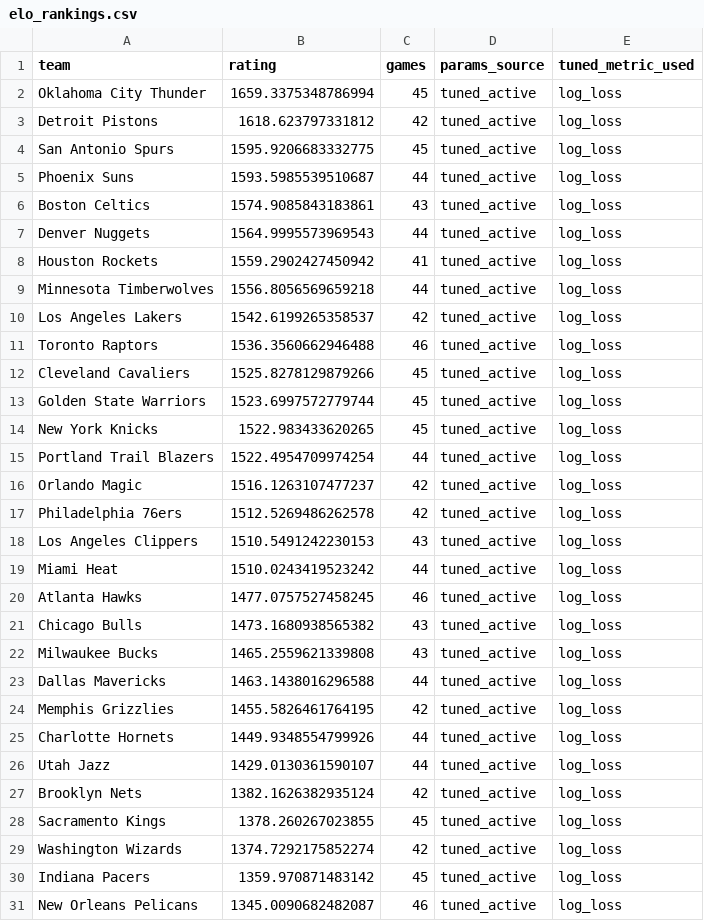
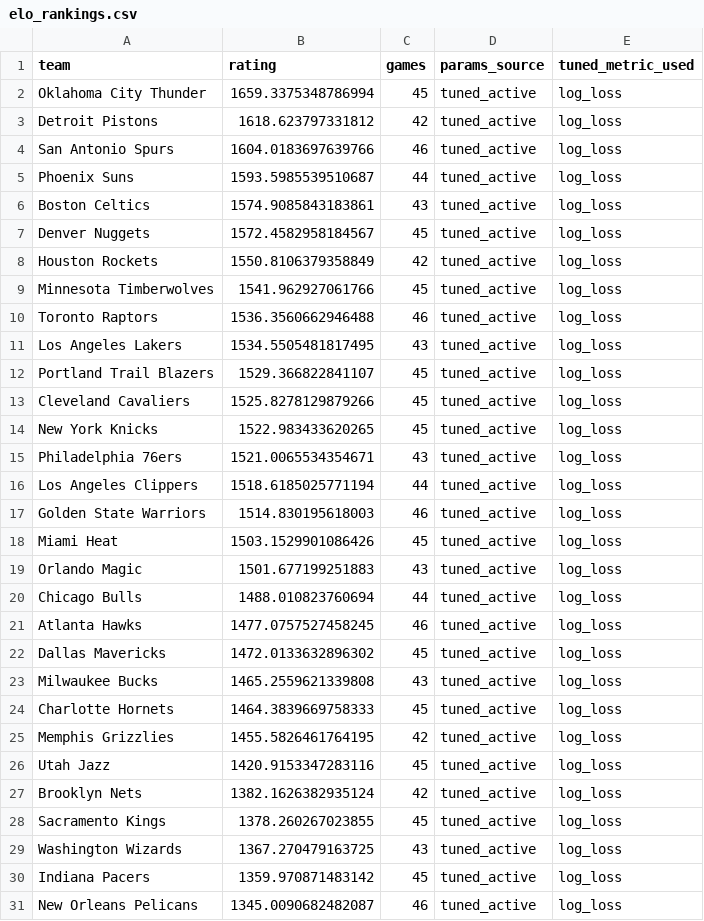
Before and after one commit to prairiepilotfpv/sports-power-ratings, a CSV file: data/processed/nba/2025-26/elo_rankings.csv, drawn as a sheet.

```diff
--- a/data/processed/nba/2025-26/elo_rankings.csv
+++ b/data/processed/nba/2025-26/elo_rankings.csv
@@ -3,28 +3,28 @@ Oklahoma City Thunder,1659.3375348786994,45,tuned_active,log_loss
 Detroit Pistons,1618.623797331812,42,tuned_active,log_loss
-San Antonio Spurs,1595.9206683332775,45,tuned_active,log_loss
+San Antonio Spurs,1604.0183697639766,46,tuned_active,log_loss
 Phoenix Suns,1593.5985539510687,44,tuned_active,log_loss
 Boston Celtics,1574.9085843183861,43,tuned_active,log_loss
-Denver Nuggets,1564.9995573969543,44,tuned_active,log_loss
-Houston Rockets,1559.2902427450942,41,tuned_active,log_loss
-Minnesota Timberwolves,1556.8056569659218,44,tuned_active,log_loss
-Los Angeles Lakers,1542.6199265358537,42,tuned_active,log_loss
+Denver Nuggets,1572.4582958184567,45,tuned_active,log_loss
+Houston Rockets,1550.8106379358849,42,tuned_active,log_loss
+Minnesota Timberwolves,1541.962927061766,45,tuned_active,log_loss
 Toronto Raptors,1536.3560662946488,46,tuned_active,log_loss
+Los Angeles Lakers,1534.5505481817495,43,tuned_active,log_loss
+Portland Trail Blazers,1529.366822841107,45,tuned_active,log_loss
 Cleveland Cavaliers,1525.8278129879266,45,tuned_active,log_loss
-Golden State Warriors,1523.6997572779744,45,tuned_active,log_loss
 New York Knicks,1522.983433620265,45,tuned_active,log_loss
-Portland Trail Blazers,1522.4954709974254,44,tuned_active,log_loss
-Orlando Magic,1516.1263107477237,42,tuned_active,log_loss
-Philadelphia 76ers,1512.5269486262578,42,tuned_active,log_loss
-Los Angeles Clippers,1510.5491242230153,43,tuned_active,log_loss
-Miami Heat,1510.0243419523242,44,tuned_active,log_loss
+Philadelphia 76ers,1521.0065534354671,43,tuned_active,log_loss
+Los Angeles Clippers,1518.6185025771194,44,tuned_active,log_loss
+Golden State Warriors,1514.830195618003,46,tuned_active,log_loss
+Miami Heat,1503.1529901086426,45,tuned_active,log_loss
+Orlando Magic,1501.677199251883,43,tuned_active,log_loss
+Chicago Bulls,1488.010823760694,44,tuned_active,log_loss
 Atlanta Hawks,1477.0757527458245,46,tuned_active,log_loss
-Chicago Bulls,1473.1680938565382,43,tuned_active,log_loss
+Dallas Mavericks,1472.0133632896302,45,tuned_active,log_loss
 Milwaukee Bucks,1465.2559621339808,43,tuned_active,log_loss
-Dallas Mavericks,1463.1438016296588,44,tuned_active,log_loss
+Charlotte Hornets,1464.3839669758333,45,tuned_active,log_loss
 Memphis Grizzlies,1455.5826461764195,42,tuned_active,log_loss
-Charlotte Hornets,1449.9348554799926,44,tuned_active,log_loss
-Utah Jazz,1429.0130361590107,44,tuned_active,log_loss
+Utah Jazz,1420.9153347283116,45,tuned_active,log_loss
 Brooklyn Nets,1382.1626382935124,42,tuned_active,log_loss
 Sacramento Kings,1378.260267023855,45,tuned_active,log_loss
-Washington Wizards,1374.7292175852274,42,tuned_active,log_loss
+Washington Wizards,1367.270479163725,43,tuned_active,log_loss
 Indiana Pacers,1359.970871483142,45,tuned_active,log_loss
```
Also changed, not shown: data/processed/nba/2025-26/bt_rankings.csv, data/processed/nba/2025-26/gssd_rankings.csv, 5 other files.
